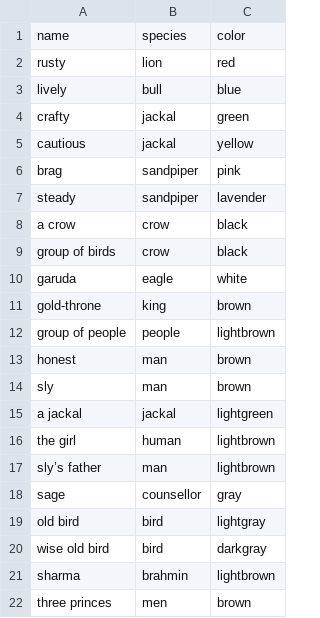
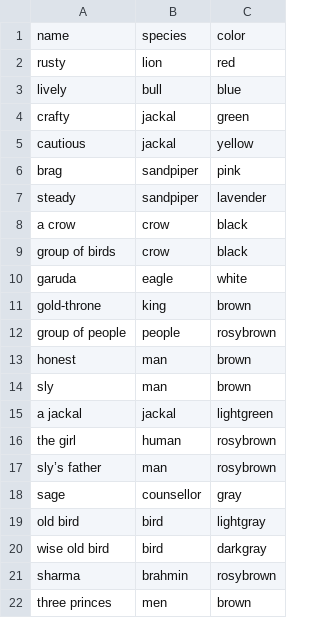
Before and after one commit to mskmoorthy/PancaTantra-Graph, a CSV file: src/panch/cast-1.csv, drawn as a sheet.

Commit message:
color nodes, fix redundant ws in cast

```diff
--- a/src/panch/cast-1.csv
+++ b/src/panch/cast-1.csv
@@ -11,3 +11,3 @@ garuda, eagle, white
 gold-throne, king, brown
-group of people, people, lightbrown
+group of people, people, rosybrown
 honest,man, brown
@@ -15,4 +15,4 @@ sly, man, brown
 a jackal, jackal, lightgreen
-the girl, human, lightbrown
-sly’s father, man, lightbrown
+the girl, human, rosybrown
+sly’s father, man, rosybrown
 sage, counsellor, gray
@@ -20,3 +20,3 @@ old bird, bird, lightgray
 wise old bird, bird, darkgray
-sharma, brahmin, lightbrown
+sharma, brahmin, rosybrown
 three princes, men, brown
```
Also changed, not shown: 1 other file.
